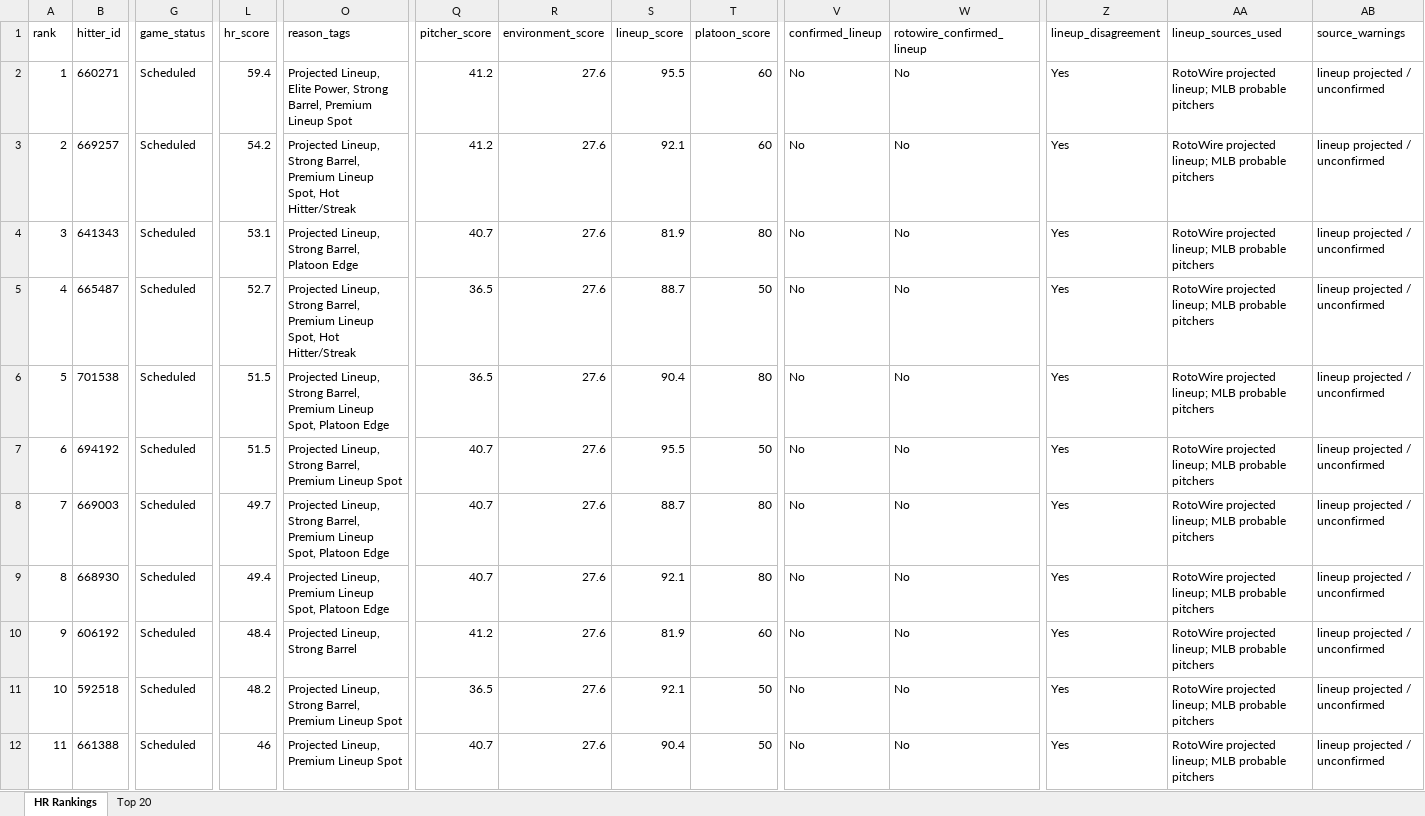
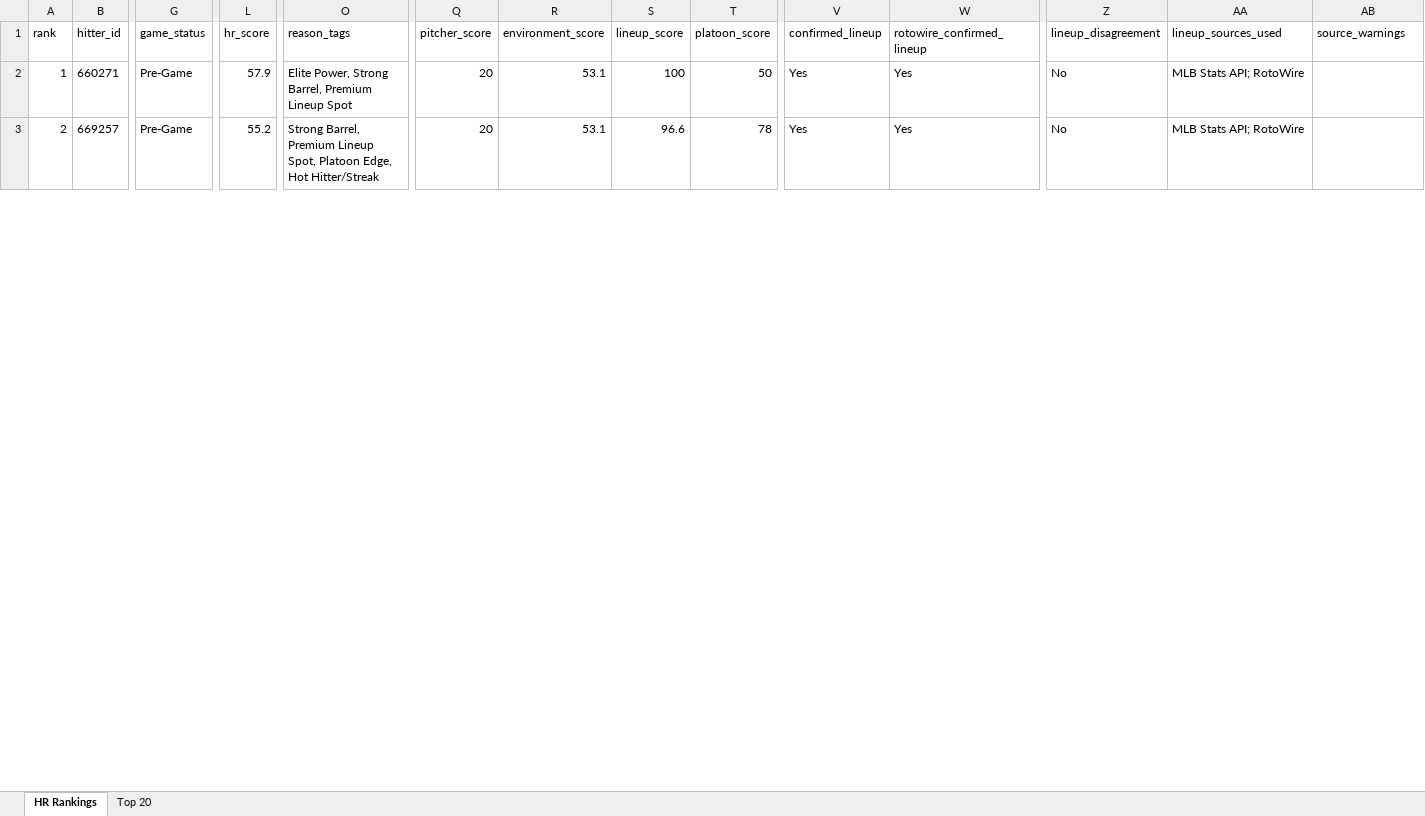
Before and after one commit to etbell28/barreliq, an Excel workbook: outputs/daily/hr_rankings_2026-10-04_remaining.xlsx, sheet HR Rankings, drawn as a sheet; only a part is shown, gaps mark what is left out; values as stored, in another font and other column widths than the file's, no borders; removed rows and columns are numbered as before the commit, all else as after; rows hold the shown columns only; the diff covers the shown part only; the diff names each change by its address in the sheet, - before the commit and + after, or states it on an @@ line.

```diff
--- a/outputs/daily/hr_rankings_2026-10-04_remaining.xlsx (sheet HR Rankings)
+++ b/outputs/daily/hr_rankings_2026-10-04_remaining.xlsx (sheet HR Rankings)
-G2:G3 (game_status): Scheduled
+G2:G3 (game_status): Pre-Game
-L2 (hr_score): 59.4
+L2 (hr_score): 57.9
-O2 (reason_tags): Projected Lineup, Elite Power,…
+O2 (reason_tags): Elite Power,…
-Q2:Q3 (pitcher_score): 41.2
+Q2:Q3 (pitcher_score): 20
-R2:R3 (environment_score): 27.6
+R2:R3 (environment_score): 53.1
-S2 (lineup_score): 95.5
+S2 (lineup_score): 100
-T2 (platoon_score): 60
+T2 (platoon_score): 50
-V2:V3 (confirmed_lineup): No
+V2:V3 (confirmed_lineup): Yes
-W2:W3 (rotowire_confirmed_lineup): No
+W2:W3 (rotowire_confirmed_lineup): Yes
-Z2:Z3 (lineup_disagreement): Yes
+Z2:Z3 (lineup_disagreement): No
-AA2:AA3 (lineup_sources_used): RotoWire projected lineup; MLB probable pitchers
+AA2:AA3 (lineup_sources_used): MLB Stats API; RotoWire
-AB2:AB3 (source_warnings): lineup projected / unconfirmed
+AB2:AB3 (source_warnings): (empty)
-L3 (hr_score): 54.2
+L3 (hr_score): 55.2
-O3 (reason_tags): Projected Lineup, Strong Barrel, Premium Lineup Spot, Hot Hitter/Streak
+O3 (reason_tags): Strong Barrel, Premium Lineup Spot, Platoon Edge, Hot Hitter/Streak
-S3 (lineup_score): 92.1
+S3 (lineup_score): 96.6
-T3 (platoon_score): 60
+T3 (platoon_score): 78
-row 4: 3 | 641343 | Scheduled | 53.1 | Projected Lineup, Strong Barrel, Platoon Edge | 40.7 | 27.6 | 81.9 | 80 | No | No | Yes | RotoWire projected lineup; MLB probable pitchers | lineup projected / unconfirmed
-row 5: 4 | 665487 | Scheduled | 52.7 | Projected Lineup, Strong Barrel, Premium Lineup Spot, Hot Hitter/Streak | 36.5 | 27.6 | 88.7 | 50 | No | No | Yes | RotoWire projected lineup; MLB probable pitchers | lineup projected / unconfirmed
-row 6: 5 | 701538 | Scheduled | 51.5 | Projected Lineup, Strong Barrel, Premium Lineup Spot, Platoon Edge | 36.5 | 27.6 | 90.4 | 80 | No | No | Yes | RotoWire projected lineup; MLB probable pitchers | lineup projected / unconfirmed
-row 7: 6 | 694192 | Scheduled | 51.5 | Projected Lineup, Strong Barrel, Premium Lineup Spot | 40.7 | 27.6 | 95.5 | 50 | No | No | Yes | RotoWire projected lineup; MLB probable pitchers | lineup projected / unconfirmed
-row 8: 7 | 669003 | Scheduled | 49.7 | Projected Lineup, Strong Barrel, Premium Lineup Spot, Platoon Edge | 40.7 | 27.6 | 88.7 | 80 | No | No | Yes | RotoWire projected lineup; MLB probable pitchers | lineup projected / unconfirmed
-row 9: 8 | 668930 | Scheduled | 49.4 | Projected Lineup, Premium Lineup Spot, Platoon Edge | 40.7 | 27.6 | 92.1 | 80 | No | No | Yes | RotoWire projected lineup; MLB probable pitchers | lineup projected / unconfirmed
-row 10: 9 | 606192 | Scheduled | 48.4 | Projected Lineup, Strong Barrel | 41.2 | 27.6 | 81.9 | 60 | No | No | Yes | RotoWire projected lineup; MLB probable pitchers | lineup projected / unconfirmed
-row 11: 10 | 592518 | Scheduled | 48.2 | Projected Lineup, Strong Barrel, Premium Lineup Spot | 36.5 | 27.6 | 92.1 | 50 | No | No | Yes | RotoWire projected lineup; MLB probable pitchers | lineup projected / unconfirmed
-row 12: 11 | 661388 | Scheduled | 46 | Projected Lineup, Premium Lineup Spot | 40.7 | 27.6 | 90.4 | 50 | No | No | Yes | RotoWire projected lineup; MLB probable pitchers | lineup projected / unconfirmed
```
Also changed, not shown: 6 added rows, 15 removed rows, 196 edited cells and row numbers in column A elsewhere in this sheet, sheet Top 20, outputs/daily/hr_rankings_2026-10-04.xlsx, outputs/hr_rankings.xlsx, 14 other files.
